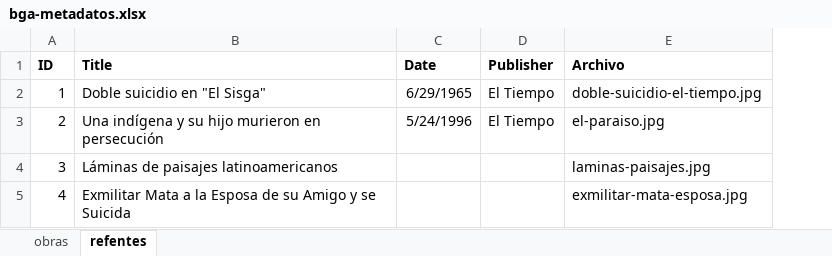
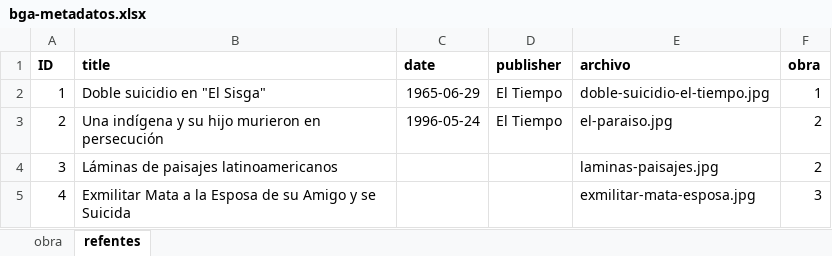
Before and after one commit to decolector/bga-cat, an Excel workbook: data/bga-metadatos.xlsx, sheet refentes, drawn as a sheet; values as stored, in another font and other column widths than the file's, no borders; removed rows and columns are numbered as before the commit, all else as after; the diff names each change by its address in the sheet, - before the commit and + after, or states it on an @@ line.

Commit message:
modificación en nombres de columnas, agregada columna de relación con  obras en referentes

```diff
--- a/data/bga-metadatos.xlsx (sheet refentes)
+++ b/data/bga-metadatos.xlsx (sheet refentes)
-sheet tab: obras
+sheet tab: obra
-column C (Date), rows 2-3: 6/29/1965 | 5/24/1996
+column C (date), rows 2-3: 1965-06-29 | 1996-05-24
+column F (obra), rows 2-5: 1 | 2 | 2 | 3
-B1: Title
+B1: title
-D1: Publisher
+D1: publisher
-E1: Archivo
+E1: archivo
```
Also changed, not shown: sheet obra, 2 other files.
